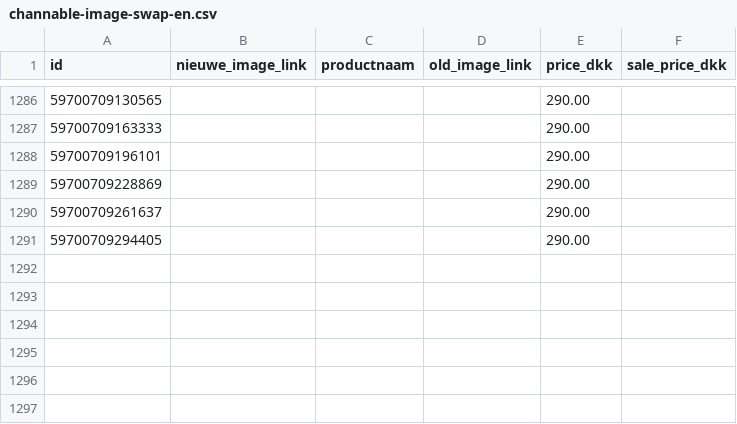
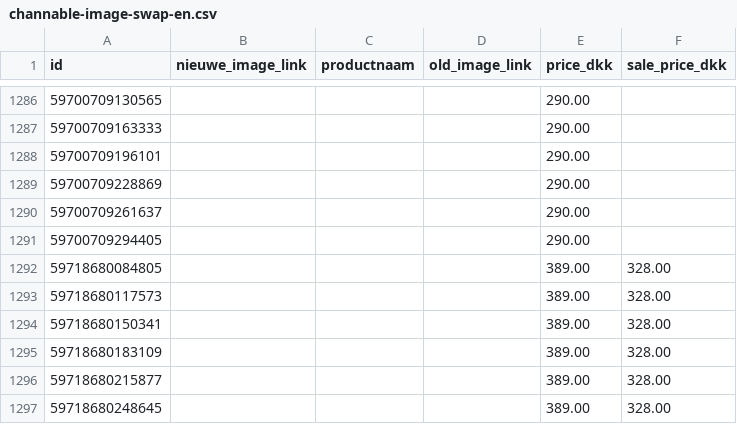
Before and after one commit to ernst-afk/images-channable-en, a CSV file: channable-image-swap-en.csv, drawn as a sheet; only a part is shown, gaps mark what is left out; the diff names each change by its address in the sheet, - before the commit and + after, or states it on an @@ line.

```diff
--- a/channable-image-swap-en.csv
+++ b/channable-image-swap-en.csv
+row 1292: 59718680084805 |  |  |  | 389.00 | 328.00
+row 1293: 59718680117573 |  |  |  | 389.00 | 328.00
+row 1294: 59718680150341 |  |  |  | 389.00 | 328.00
+row 1295: 59718680183109 |  |  |  | 389.00 | 328.00
+row 1296: 59718680215877 |  |  |  | 389.00 | 328.00
+row 1297: 59718680248645 |  |  |  | 389.00 | 328.00
```
